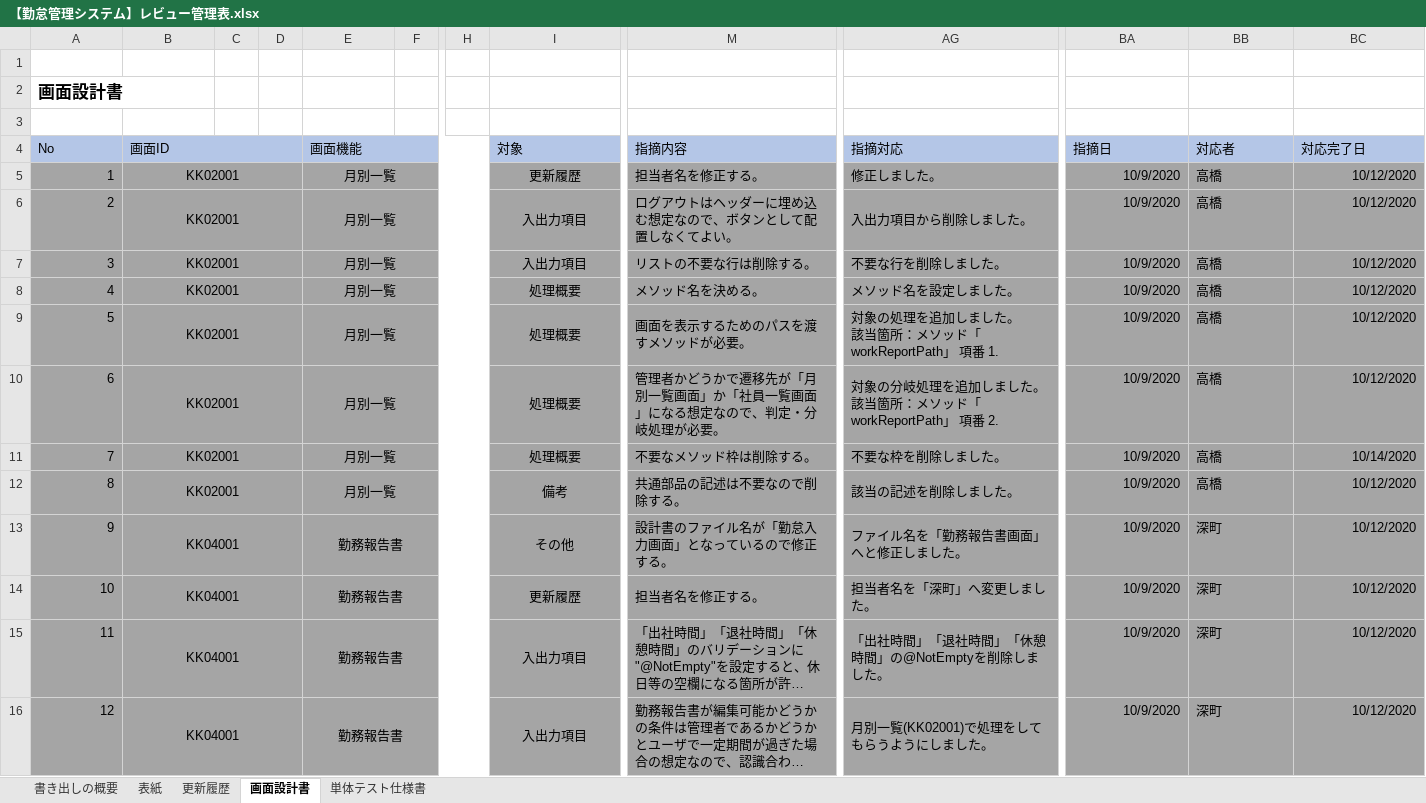
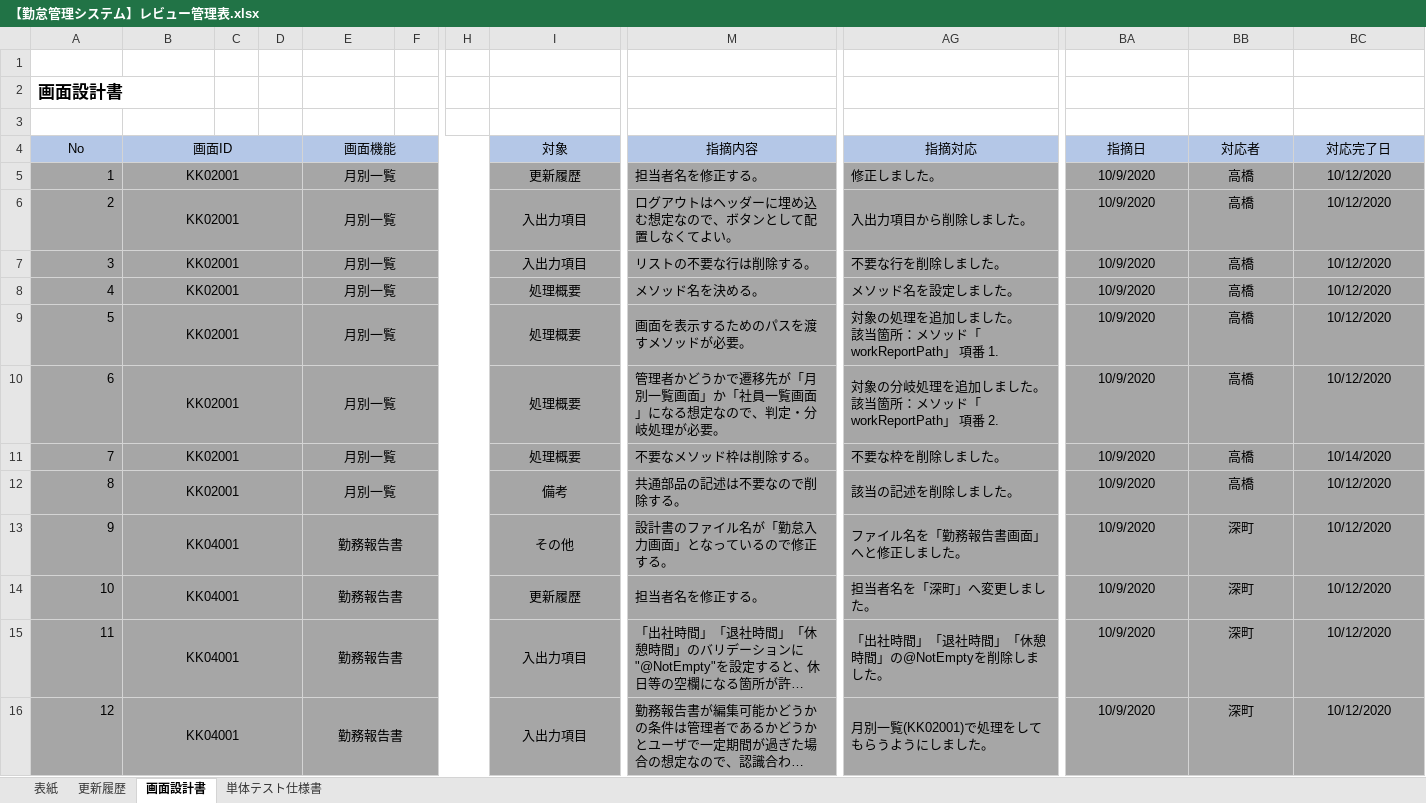
Before and after one commit to senshinsoft/ss-kintai, an Excel workbook: docs/管理表/【勤怠管理システム】レビュー管理表.xlsx, sheet 画面設計書, drawn as a sheet; only a part is shown, gaps mark what is left out; long unchanged cells end in …; values as stored, in another font and other column widths than the file's, no borders; the diff covers the shown part only; the diff names each change by its address in the sheet, - before the commit and + after, or states it on an @@ line.

```diff
--- a/docs/管理表/【勤怠管理システム】レビュー管理表.xlsx (sheet 画面設計書)
+++ b/docs/管理表/【勤怠管理システム】レビュー管理表.xlsx (sheet 画面設計書)
-sheet tab: 書き出しの概要
-A4:B4 alignment: left
+A4:B4 alignment: center
-E4 alignment: left
+E4 alignment: center
-I4 alignment: left
+I4 alignment: center
-M4 alignment: left
+M4 alignment: center
-AG4 alignment: left
+AG4 alignment: center
-BA4:BC4 alignment: left
+BA4:BC4 alignment: center
-BA5:BA16 alignment: right
+BA5:BA16 alignment: center
-BB5:BB16 alignment: left
+BB5:BB16 alignment: center
-BC5:BC16 alignment: right
+BC5:BC16 alignment: center
```
Also changed, not shown: 46 edited cells and cell formats elsewhere in this sheet, sheet 単体テスト仕様書, formulas that keep their value, docs/画面設計書/【勤怠管理システム_画面設計書】KK06001_パスワード変更画面.xlsx.
